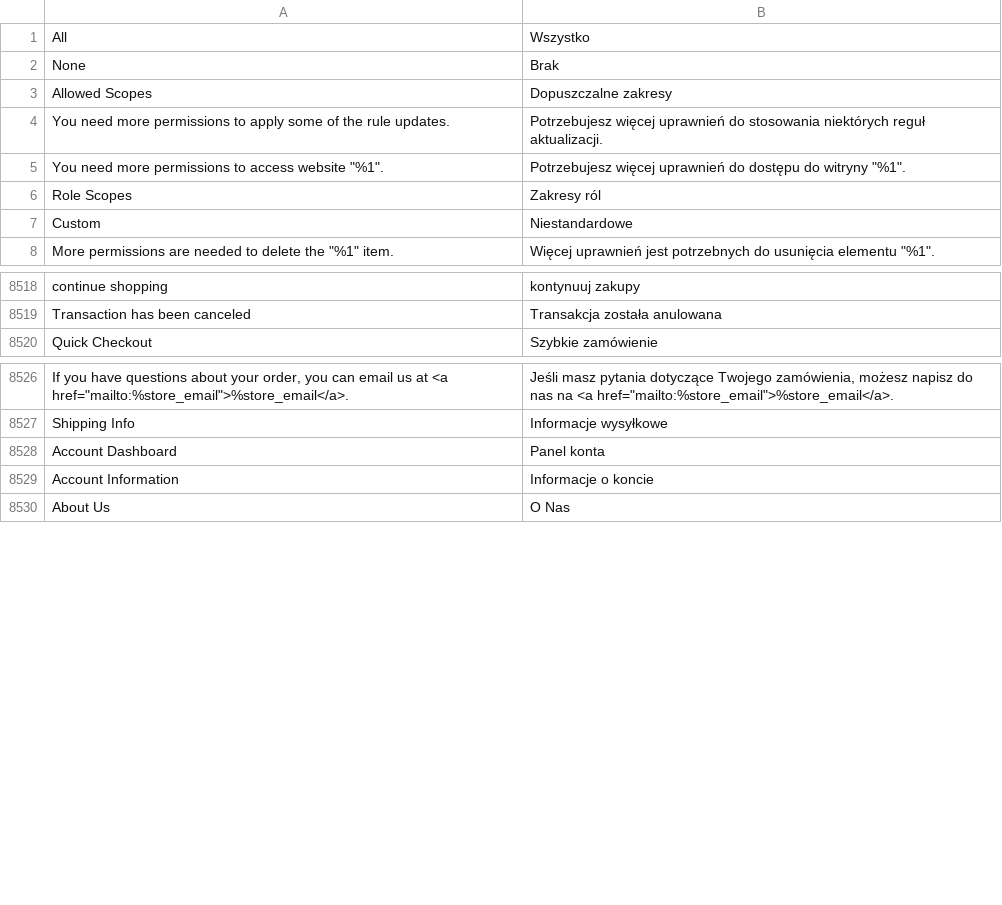
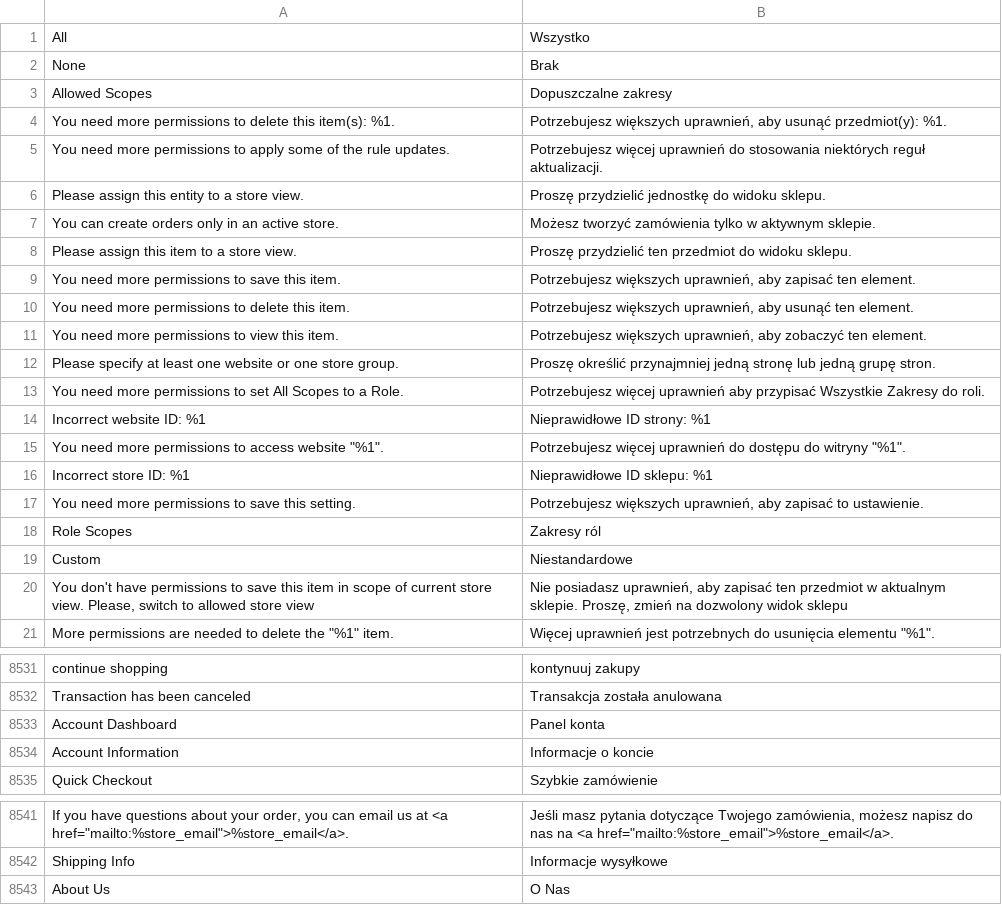
Before and after one commit to magento-l10n/language-pl_PL, a CSV file: pl_PL.csv, drawn as a sheet; only a part is shown, gaps mark what is left out; the diff names each change by its address in the sheet, - before the commit and + after, or states it on an @@ line.

Commit message:
Updating translations from Crowdin.

```diff
--- a/pl_PL.csv
+++ b/pl_PL.csv
+row 4: You need more permissions to delete this item(s): %1. | Potrzebujesz większych uprawnień, aby usunąć przedmiot(y): %1.
+row 6: Please assign this entity to a store view. | Proszę przydzielić jednostkę do widoku sklepu.
+row 7: You can create orders only in an active store. | Możesz tworzyć zamówienia tylko w aktywnym sklepie.
+row 8: Please assign this item to a store view. | Proszę przydzielić ten przedmiot do widoku sklepu.
+row 9: You need more permissions to save this item. | Potrzebujesz większych uprawnień, aby zapisać ten element.
+row 10: You need more permissions to delete this item. | Potrzebujesz większych uprawnień, aby usunąć ten element.
+row 11: You need more permissions to view this item. | Potrzebujesz większych uprawnień, aby zobaczyć ten element.
+row 12: Please specify at least one website or one store group. | Proszę określić przynajmniej jedną stronę lub jedną grupę stron.
+row 13: You need more permissions to set All Scopes to a Role. | Potrzebujesz więcej uprawnień aby przypisać Wszystkie Zakresy do roli.
+row 14: Incorrect website ID: %1 | Nieprawidłowe ID strony: %1
+row 16: Incorrect store ID: %1 | Nieprawidłowe ID sklepu: %1
+row 17: You need more permissions to save this setting. | Potrzebujesz większych uprawnień, aby zapisać to ustawienie.
+row 20: You don't have permissions to save this item in scope of current store view. Please, switch to allowed store view | Nie posiadasz uprawnień, aby zapisać ten przedmiot w aktualnym sklepie. Proszę, zmień na dozwolony widok sklepu
@@ row 8528 moved to row 8533: Account Dashboard @@
@@ row 8529 moved to row 8534: Account Information @@
```
Also changed, not shown: 1 other file.
